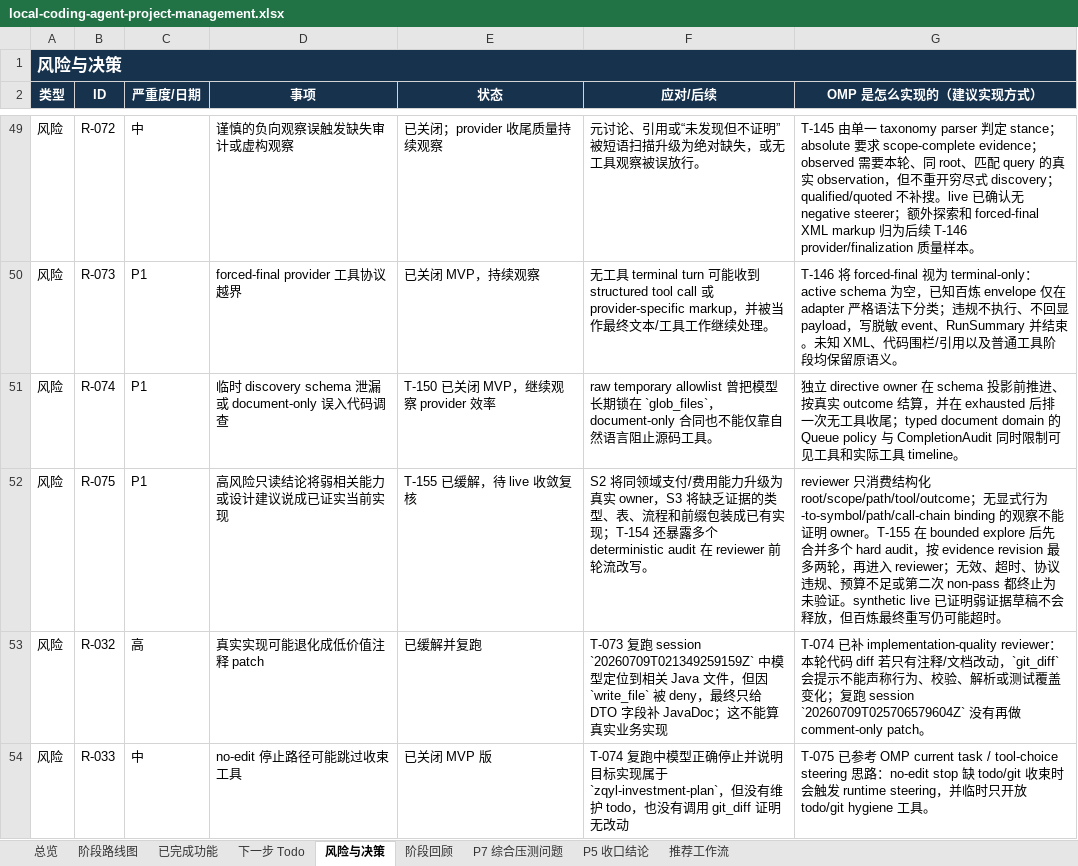
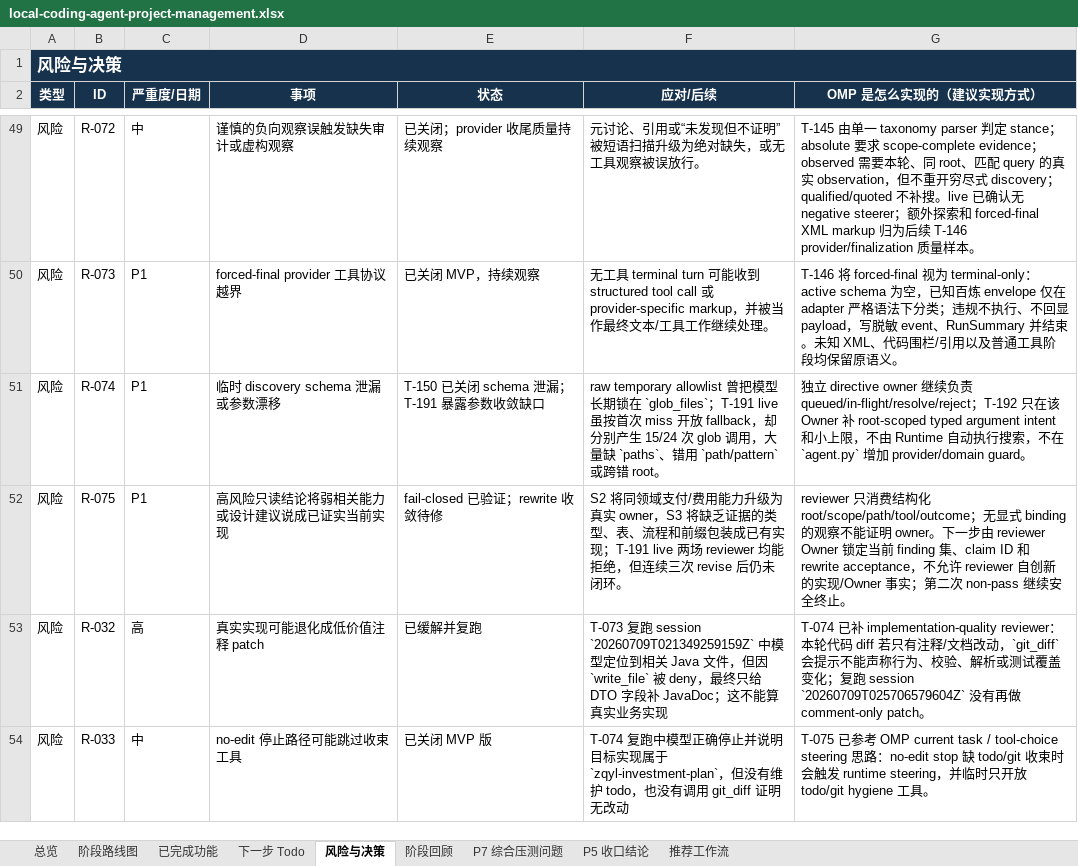
Before and after one commit to noone6931/lca-private-handoff-20260803, an Excel workbook: docs/local-coding-agent-project-management.xlsx, sheet 风险与决策, drawn as a sheet; only a part is shown, gaps mark what is left out; values as stored, in another font and other column widths than the file's, no borders; the diff names each change by its address in the sheet, - before the commit and + after, or states it on an @@ line.

Commit message:
t191 record immutable live gate

```diff
--- a/docs/local-coding-agent-project-management.xlsx (sheet 风险与决策)
+++ b/docs/local-coding-agent-project-management.xlsx (sheet 风险与决策)
-D51 (事项): 临时 discovery schema 泄漏或 document-only 误入代码调查
+D51 (事项): 临时 discovery schema 泄漏或参数漂移
-E51 (状态): T-150 已关闭 MVP，继续观察 provider 效率
+E51 (状态): T-150 已关闭 schema 泄漏；T-191 暴露参数收敛缺口
-F51 (应对/后续): …锁在 `glob_files`，document-only 合同也不能仅靠自然语言阻止源码工具。
+F51 (应对/后续): …锁在 `glob_files`；T-191 live 虽按首次 miss 开放 fallback，却分别产生 15/24 次 glob 调用，大量缺 `paths`、错用 `path/pattern` 或跨错 root。
-G51 (OMP 是怎么实现的（建议实现方式）): …立 directive owner 在 schema 投影前推进、按真实 outcome 结算，并在 exhausted 后排一次无工具收尾；typed document domain 的 Queue policy 与 CompletionAudit 同时限制可见工具和实际工具 timeline。
+G51 (OMP 是怎么实现的（建议实现方式）): …立 directive owner 继续负责 queued/in-flight/resolve/reject；T-192 只在该 Owner 补 root-scoped typed argument intent 和小上限，不由 Runtime 自动执行搜索，不在 `agent.py` 增加 provider/domain guard。
-E52 (状态): T-155 已缓解，待 live 收敛复核
+E52 (状态): fail-closed 已验证；rewrite 收敛待修
-F52 (应对/后续): …有实现；T-154 还暴露多个 deterministic audit 在 reviewer 前轮流改写。
+F52 (应对/后续): …有实现；T-191 live 两场 reviewer 均能拒绝，但连续三次 revise 后仍未闭环。
-G52 (OMP 是怎么实现的（建议实现方式）): …；无显式行为-to-symbol/path/call-chain binding 的观察不能证明 owner。T-155 在 bounded explore 后先合并多个 hard audit，按 evidence revision 最多两轮，再进入 reviewer；无效、超时、协议违规、预算不足或第二次 non-pass 都终止为未验证。synthetic live 已证明弱证据草稿不会释放，但百炼最终重写仍可能超时。
+G52 (OMP 是怎么实现的（建议实现方式）): …；无显式 binding 的观察不能证明 owner。下一步由 reviewer Owner 锁定当前 finding 集、claim ID 和 rewrite acceptance，不允许 reviewer 自创新的实现/Owner 事实；第二次 non-pass 继续安全终止。
```
Also changed, not shown: sheet 下一步 Todo, sheet 总览, sheet 阶段路线图, sheet 已完成功能, sheet P5 收口结论, 3 other files.
